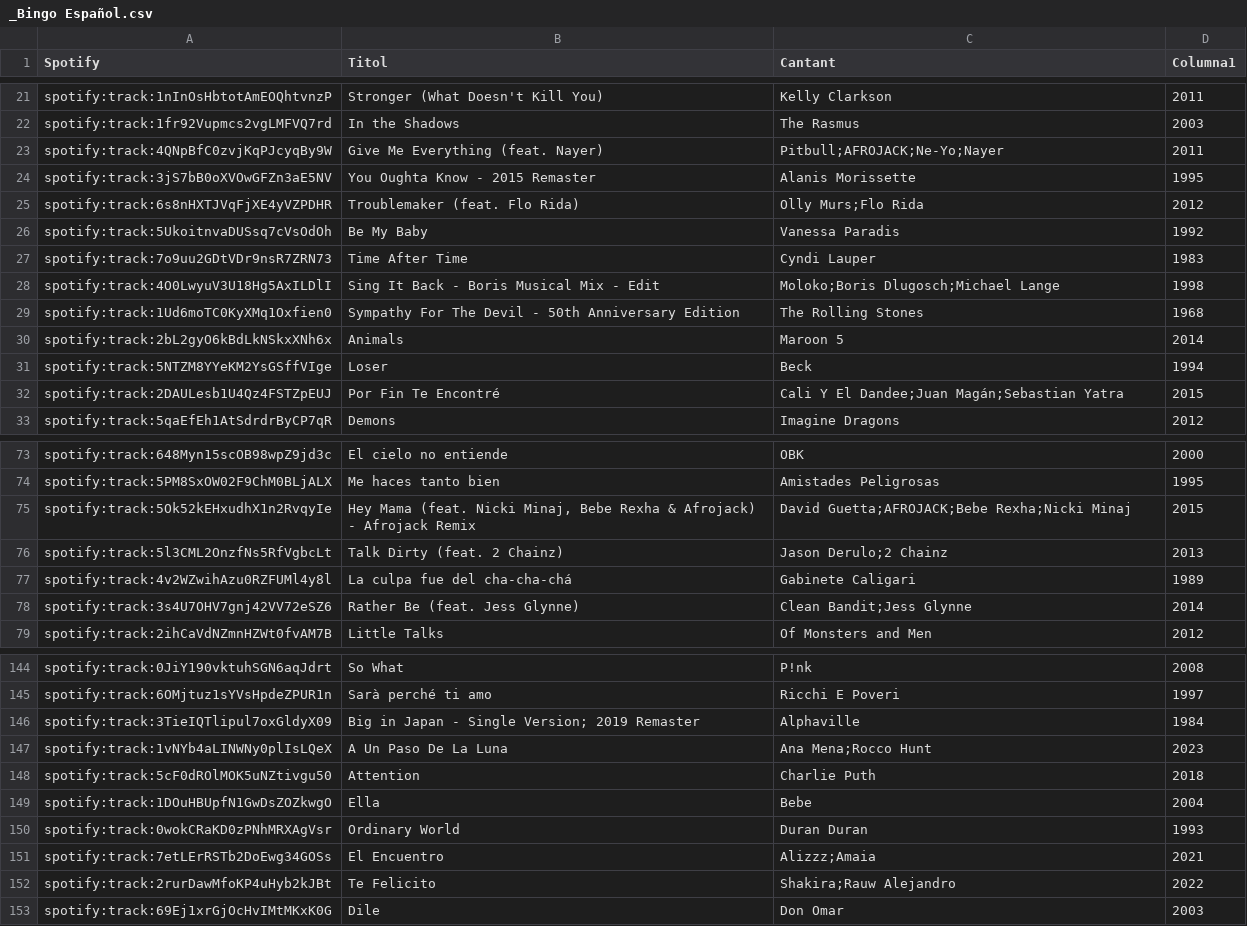
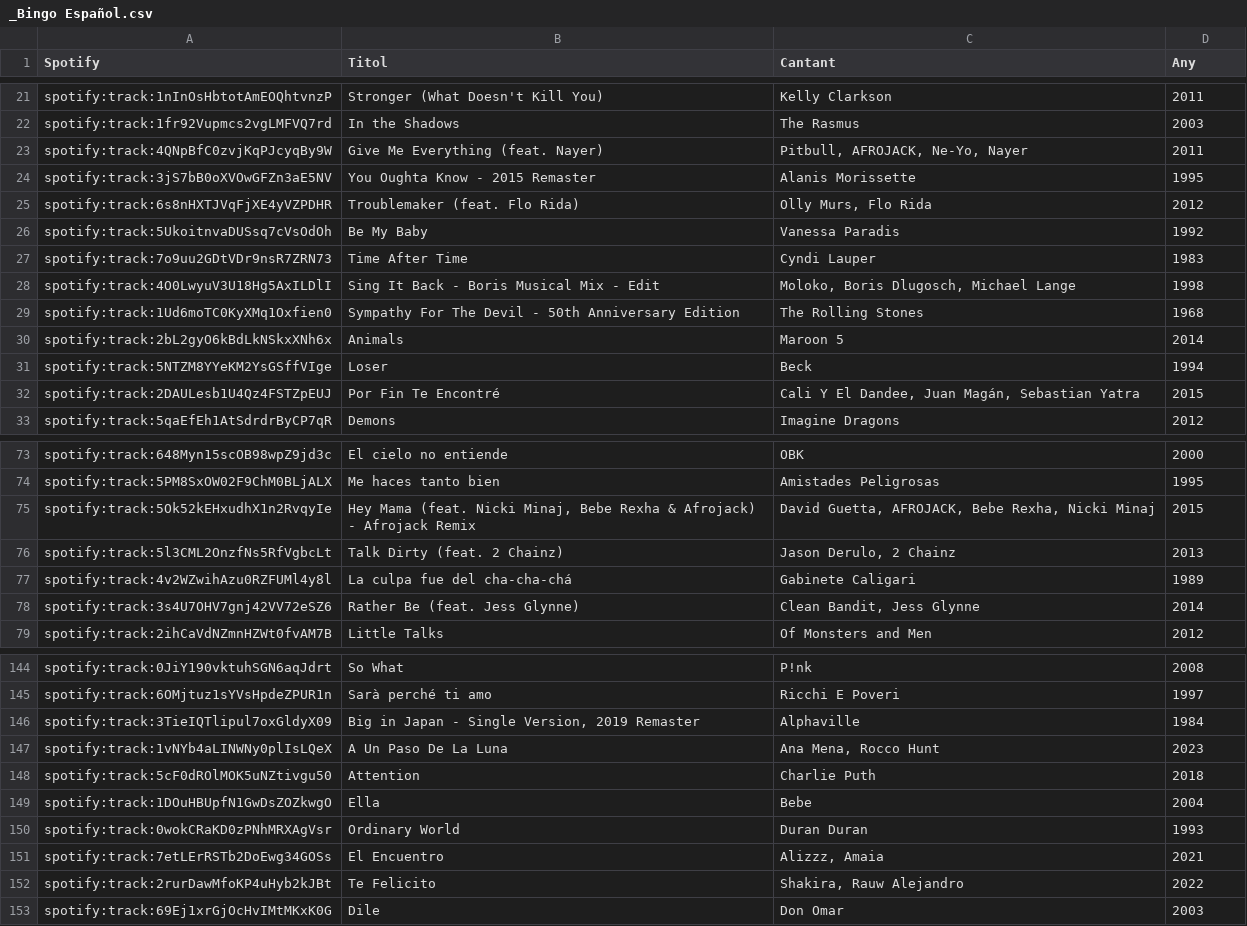
Before and after one commit to xaviUAB/Hitster_Digital, a CSV file: dades/_Bingo Español.csv, drawn as a sheet; only a part is shown, gaps mark what is left out; the diff covers the shown part only.

Commit message:
Add files via upload

```diff
--- a/dades/_Bingo Español.csv
+++ b/dades/_Bingo Español.csv
@@ -1 +1 @@
-Spotify;Titol;Cantant;Columna1;
+Spotify;Titol;Cantant;Any
@@ -23 +23 @@ spotify:track:1fr92Vupmcs2vgLMFVQ7rd;In the Shadows;The Rasmus;2003;
-spotify:track:4QNpBfC0zvjKqPJcyqBy9W;Give Me Everything (feat. Nayer);"Pitbull;AFROJACK;Ne-Yo;Nayer";2011;
+spotify:track:4QNpBfC0zvjKqPJcyqBy9W;Give Me Everything (feat. Nayer);Pitbull, AFROJACK, Ne-Yo, Nayer;2011
@@ -25 +25 @@ spotify:track:3jS7bB0oXVOwGFZn3aE5NV;You Oughta Know - 2015 Remaster;Alanis Mori
-spotify:track:6s8nHXTJVqFjXE4yVZPDHR;Troublemaker (feat. Flo Rida);"Olly Murs;Flo Rida";2012;
+spotify:track:6s8nHXTJVqFjXE4yVZPDHR;Troublemaker (feat. Flo Rida);Olly Murs, Flo Rida;2012
@@ -28 +28 @@ spotify:track:7o9uu2GDtVDr9nsR7ZRN73;Time After Time;Cyndi Lauper;1983;
-spotify:track:4O0LwyuV3U18Hg5AxILDlI;Sing It Back - Boris Musical Mix - Edit;"Moloko;Boris Dlugosch;Michael Lange";1998;
+spotify:track:4O0LwyuV3U18Hg5AxILDlI;Sing It Back - Boris Musical Mix - Edit;Moloko, Boris Dlugosch, Michael Lange;1998
@@ -32 +32 @@ spotify:track:5NTZM8YYeKM2YsGSffVIge;Loser;Beck;1994;
-spotify:track:2DAULesb1U4Qz4FSTZpEUJ;Por Fin Te Encontré;"Cali Y El Dandee;Juan Magán;Sebastian Yatra";2015;
+spotify:track:2DAULesb1U4Qz4FSTZpEUJ;Por Fin Te Encontré;Cali Y El Dandee, Juan Magán, Sebastian Yatra;2015
@@ -75,2 +75,2 @@ spotify:track:5PM8SxOW02F9ChM0BLjALX;Me haces tanto bien;Amistades Peligrosas;19
-spotify:track:5Ok52kEHxudhX1n2RvqyIe;Hey Mama (feat. Nicki Minaj, Bebe Rexha & Afrojack) - Afrojack Remix;"David Guetta;AFROJACK;Bebe Rexha;Nicki Minaj";2015;
-spotify:track:5l3CML2OnzfNs5RfVgbcLt;Talk Dirty (feat. 2 Chainz);"Jason Derulo;2 Chainz";2013;
+spotify:track:5Ok52kEHxudhX1n2RvqyIe;Hey Mama (feat. Nicki Minaj, Bebe Rexha & Afrojack) - Afrojack Remix;David Guetta, AFROJACK, Bebe Rexha, Nicki Minaj;2015
+spotify:track:5l3CML2OnzfNs5RfVgbcLt;Talk Dirty (feat. 2 Chainz);Jason Derulo, 2 Chainz;2013
@@ -78 +78 @@ spotify:track:4v2WZwihAzu0RZFUMl4y8l;La culpa fue del cha-cha-chá;Gabinete Cali
-spotify:track:3s4U7OHV7gnj42VV72eSZ6;Rather Be (feat. Jess Glynne);"Clean Bandit;Jess Glynne";2014;
+spotify:track:3s4U7OHV7gnj42VV72eSZ6;Rather Be (feat. Jess Glynne);Clean Bandit, Jess Glynne;2014
@@ -146,2 +146,2 @@ spotify:track:6OMjtuz1sYVsHpdeZPUR1n;Sarà perché ti amo;Ricchi E Poveri;1997;
-spotify:track:3TieIQTlipul7oxGldyX09;"Big in Japan - Single Version; 2019 Remaster";Alphaville;1984;
-spotify:track:1vNYb4aLINWNy0plIsLQeX;A Un Paso De La Luna;"Ana Mena;Rocco Hunt";2023;
+spotify:track:3TieIQTlipul7oxGldyX09;Big in Japan - Single Version,  2019 Remaster;Alphaville;1984
+spotify:track:1vNYb4aLINWNy0plIsLQeX;A Un Paso De La Luna;Ana Mena, Rocco Hunt;2023
@@ -151,2 +151,2 @@ spotify:track:0wokCRaKD0zPNhMRXAgVsr;Ordinary World;Duran Duran;1993;
-spotify:track:7etLErRSTb2DoEwg34GOSs;El Encuentro;"Alizzz;Amaia";2021;
-spotify:track:2rurDawMfoKP4uHyb2kJBt;Te Felicito;"Shakira;Rauw Alejandro";2022;
+spotify:track:7etLErRSTb2DoEwg34GOSs;El Encuentro;Alizzz, Amaia;2021
+spotify:track:2rurDawMfoKP4uHyb2kJBt;Te Felicito;Shakira, Rauw Alejandro;2022
```
Also changed, not shown: 25 edited cells elsewhere in this file.
